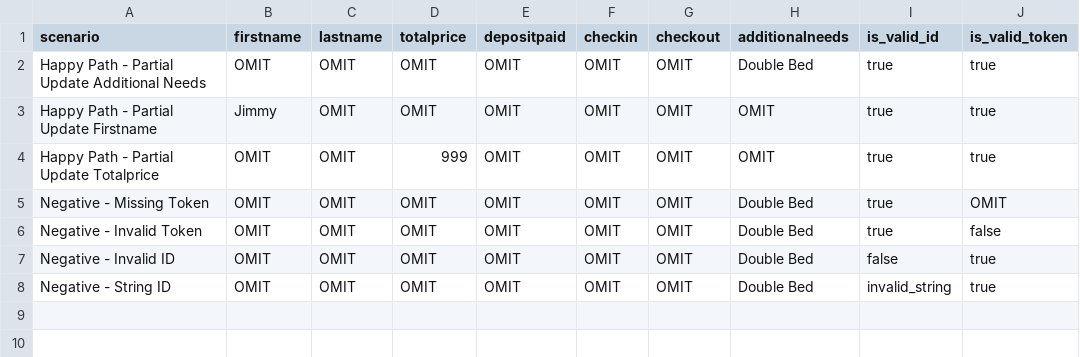
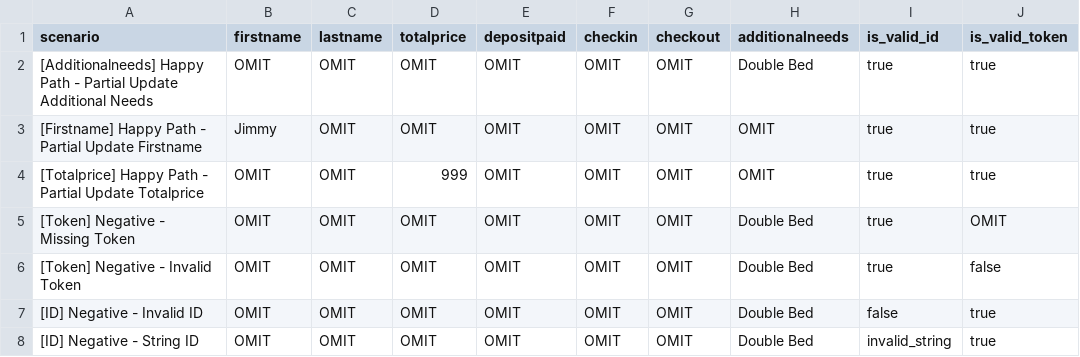
Before and after one commit to TarmuHu/restful-booker-api-testing, a CSV file: 06-patch-booking.csv, drawn as a sheet; only a part is shown; the diff names each change by its address in the sheet, - before the commit and + after, or states it on an @@ line.

```diff
--- a/06-patch-booking.csv
+++ b/06-patch-booking.csv
-A2 (scenario): Happy Path…
+A2 (scenario): [Additionalneeds] Happy Path…
-A3 (scenario): Happy Path - Partial Update Firstname
+A3 (scenario): [Firstname] Happy Path - Partial Update Firstname
-A4 (scenario): Happy Path - Partial Update Totalprice
+A4 (scenario): [Totalprice] Happy Path - Partial Update Totalprice
-A5 (scenario): Negative - Missing Token
+A5 (scenario): [Token] Negative - Missing Token
-A6 (scenario): Negative - Invalid Token
+A6 (scenario): [Token] Negative - Invalid Token
-A7 (scenario): Negative - Invalid ID
+A7 (scenario): [ID] Negative - Invalid ID
-A8 (scenario): Negative - String ID
+A8 (scenario): [ID] Negative - String ID
```
Also changed, not shown: 01-post-auth.csv, 02-post-booking.csv, 5 other files.
